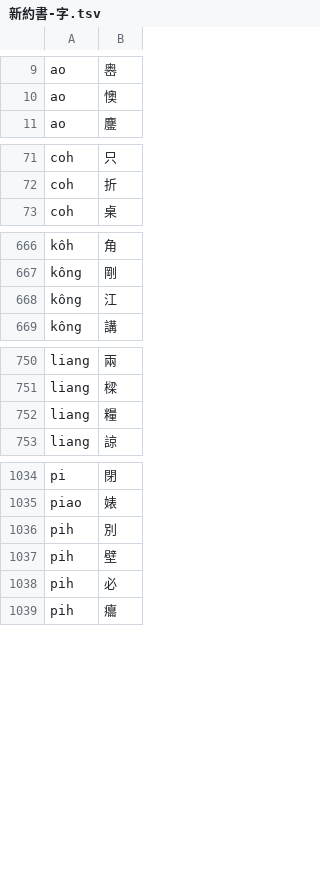
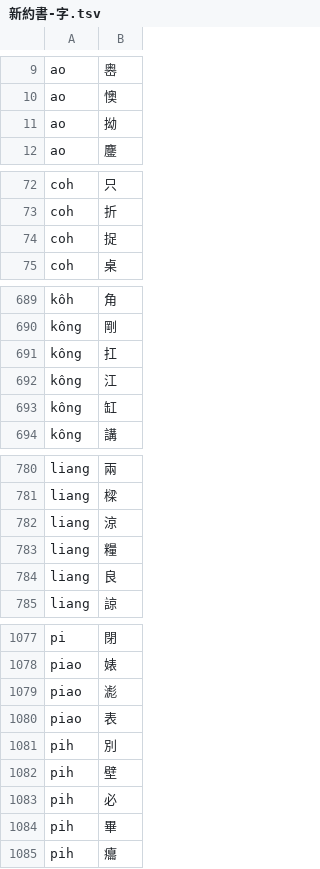
Before and after one commit to shinzoqchiuq/books-in-wu-romanization, a TSV file: sing-iah-shü-1868/新約書-字.tsv, drawn as a sheet; only a part is shown, gaps mark what is left out; the diff covers the shown part only.

Commit message:
Sing-iah-shü: Iʽe. finish

```diff
--- a/sing-iah-shü-1868/新約書-字.tsv
+++ b/sing-iah-shü-1868/新約書-字.tsv
@@ -10,2 +10,3 @@ ao	嶴
 ao	懊
+ao	拗
 ao	鏖
@@ -72,2 +73,3 @@ coh	只
 coh	折
+coh	捉
 coh	桌
@@ -667,3 +690,5 @@ kôh	角
 kông	剛
+kông	扛
 kông	江
+kông	缸
 kông	講
@@ -751,3 +781,5 @@ liang	兩
 liang	樑
+liang	涼
 liang	糧
+liang	良
 liang	諒
@@ -1035,2 +1078,4 @@ pi	閉
 piao	婊
+piao	滮
+piao	表
 pih	別
@@ -1038,2 +1083,3 @@ pih	壁
 pih	必
+pih	畢
 pih	癟
```
Also changed, not shown: 57 added rows elsewhere in this file, 字.tsv, 4 other files.
